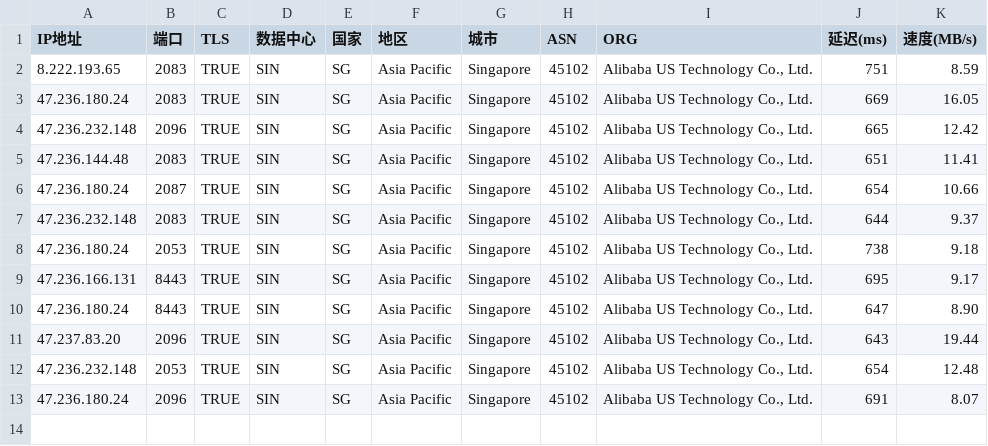
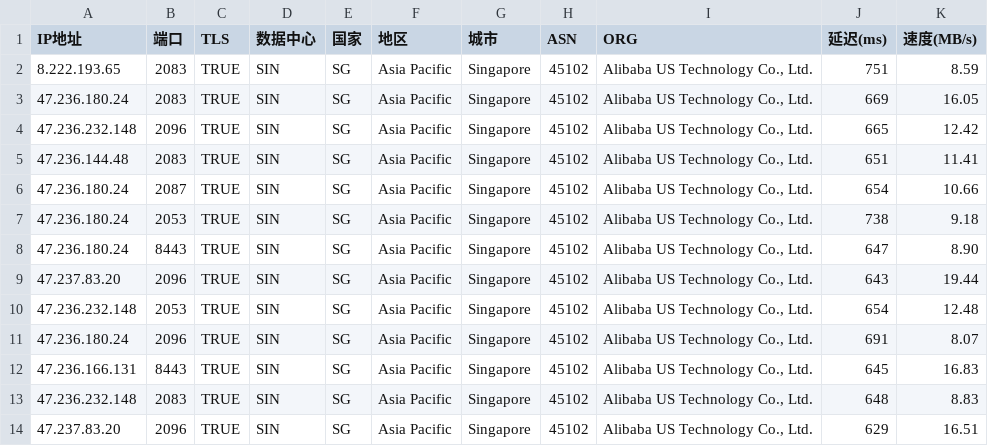
Before and after one commit to mmmOvO/m, a CSV file: 2.csv, drawn as a sheet; removed rows and columns are numbered as before the commit, all else as after; the diff names each change by its address in the sheet, - before the commit and + after, or states it on an @@ line.

```diff
--- a/2.csv
+++ b/2.csv
-row 7: 47.236.232.148 | 2083 | TRUE | SIN | SG | Asia Pacific | Singapore | 45102 | Alibaba US Technology Co., Ltd. | 644 | 9.37
-row 9: 47.236.166.131 | 8443 | TRUE | SIN | SG | Asia Pacific | Singapore | 45102 | Alibaba US Technology Co., Ltd. | 695 | 9.17
+row 12: 47.236.166.131 | 8443 | TRUE | SIN | SG | Asia Pacific | Singapore | 45102 | Alibaba US Technology Co., Ltd. | 645 | 16.83
+row 13: 47.236.232.148 | 2083 | TRUE | SIN | SG | Asia Pacific | Singapore | 45102 | Alibaba US Technology Co., Ltd. | 648 | 8.83
+row 14: 47.237.83.20 | 2096 | TRUE | SIN | SG | Asia Pacific | Singapore | 45102 | Alibaba US Technology Co., Ltd. | 629 | 16.51
```
Also changed, not shown: 1.csv.
